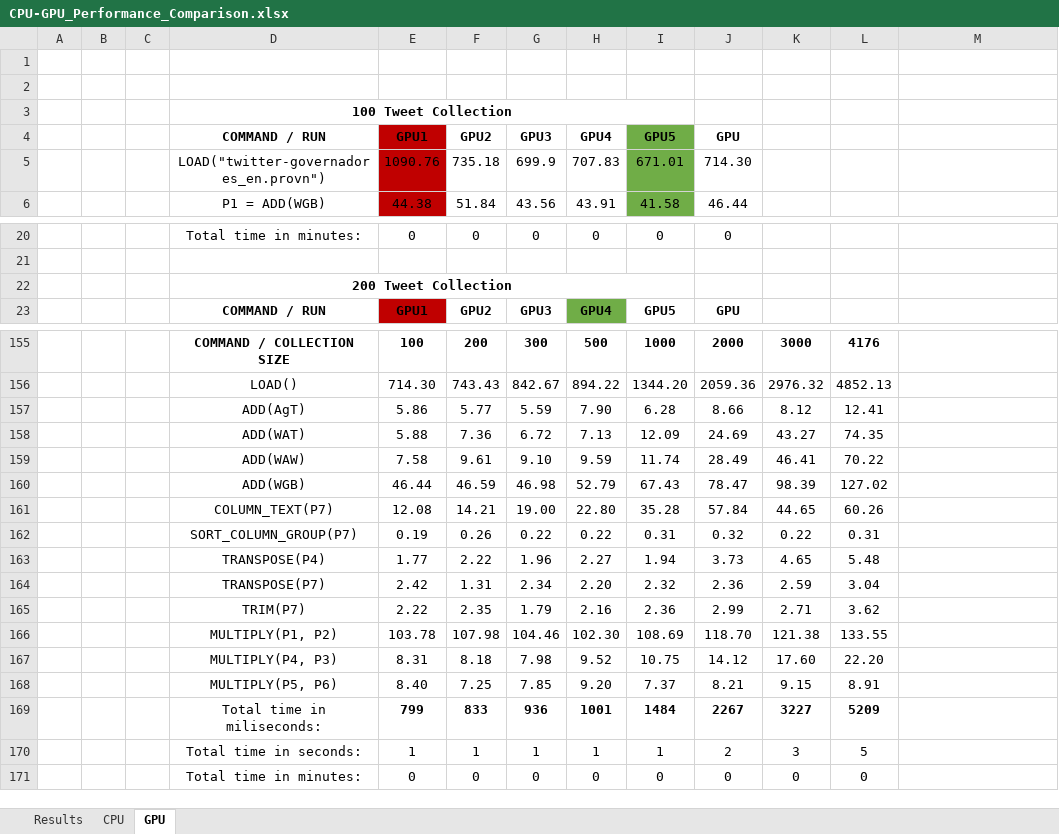
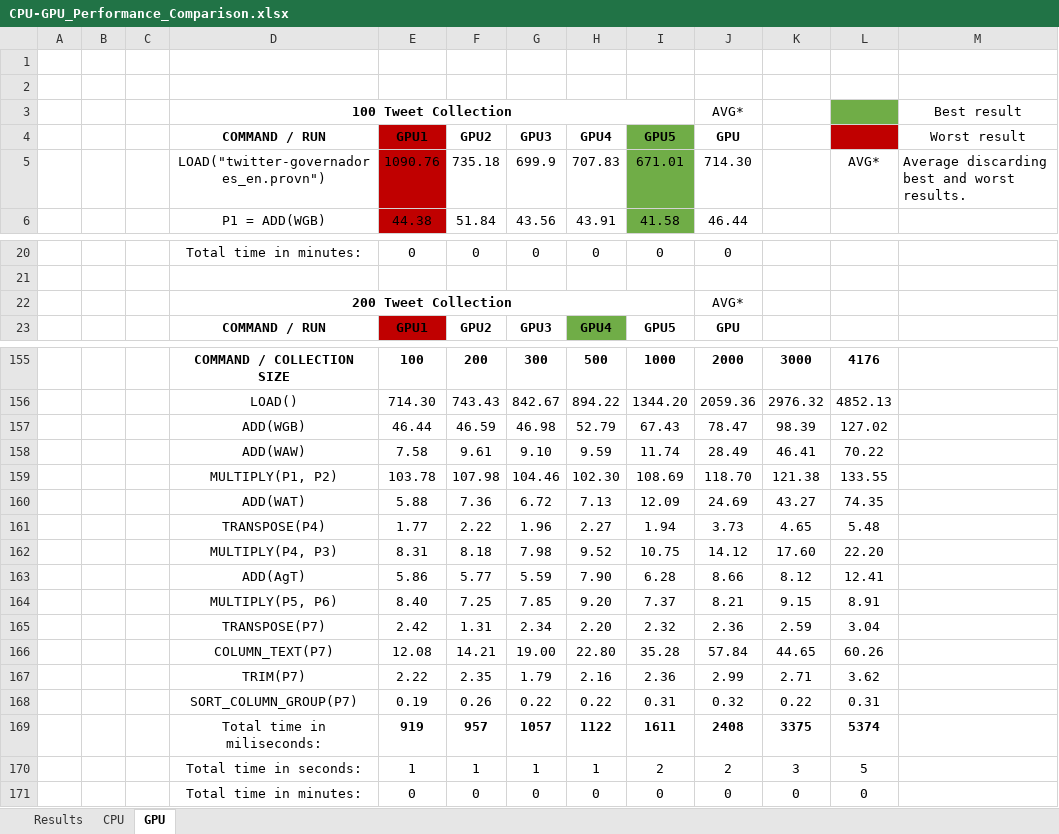
Before and after one commit to gems-uff/prov-dominoes, an Excel workbook: performance-assessment/CPU-GPU_Performance_Comparison.xlsx, sheet GPU, drawn as a sheet; only a part is shown, gaps mark what is left out; values as stored, in another font and other column widths than the file's, no borders; charts and pictures not drawn; removed rows and columns are numbered as before the commit, all else as after; the diff covers the shown part only; the diff names each change by its address in the sheet, - before the commit and + after, or states it on an @@ line.

```diff
--- a/performance-assessment/CPU-GPU_Performance_Comparison.xlsx (sheet GPU)
+++ b/performance-assessment/CPU-GPU_Performance_Comparison.xlsx (sheet GPU)
-row 3:  |  |  | 100 Tweet Collection
+row 3:  |  |  | 100 Tweet Collection |  |  |  |  |  | AVG* |  |  | Best result
-L4 fill: none
+L4 fill: #C00000
-M4: (empty)
+M4: Worst result
-L5: (empty)
+L5: AVG*
-M5 (Worst result): (empty)
+M5 (Worst result): Average discarding best and worst results.
-J22 (GPU): (empty)
+J22 (GPU): AVG*
@@ row 160 moved to row 157: ADD(WGB) @@
@@ row 159 moved to row 158: ADD(WAW) @@
@@ row 166 moved to row 159: MULTIPLY(P1, P2) @@
@@ row 158 moved to row 160: ADD(WAT) @@
@@ row 163 moved to row 161: TRANSPOSE(P4) @@
@@ row 167 moved to row 162: MULTIPLY(P4, P3) @@
@@ row 168 moved to row 164: MULTIPLY(P5, P6) @@
@@ row 164 moved to row 165: TRANSPOSE(P7) @@
@@ row 165 moved to row 167: TRIM(P7) @@
-row 169:  |  |  | Total time in miliseconds: | 799 | 833 | 936 | 1001 | 1484 | 2267 | 3227 | 5209
+row 169:  |  |  | Total time in miliseconds: | 919 | 957 | 1057 | 1122 | 1611 | 2408 | 3375 | 5374
-I170 (GPU5): 1
+I170 (GPU5): 2
```
Also changed, not shown: 6 edited cells elsewhere in this sheet, sheet CPU, formulas that keep their value, charts or pictures.
